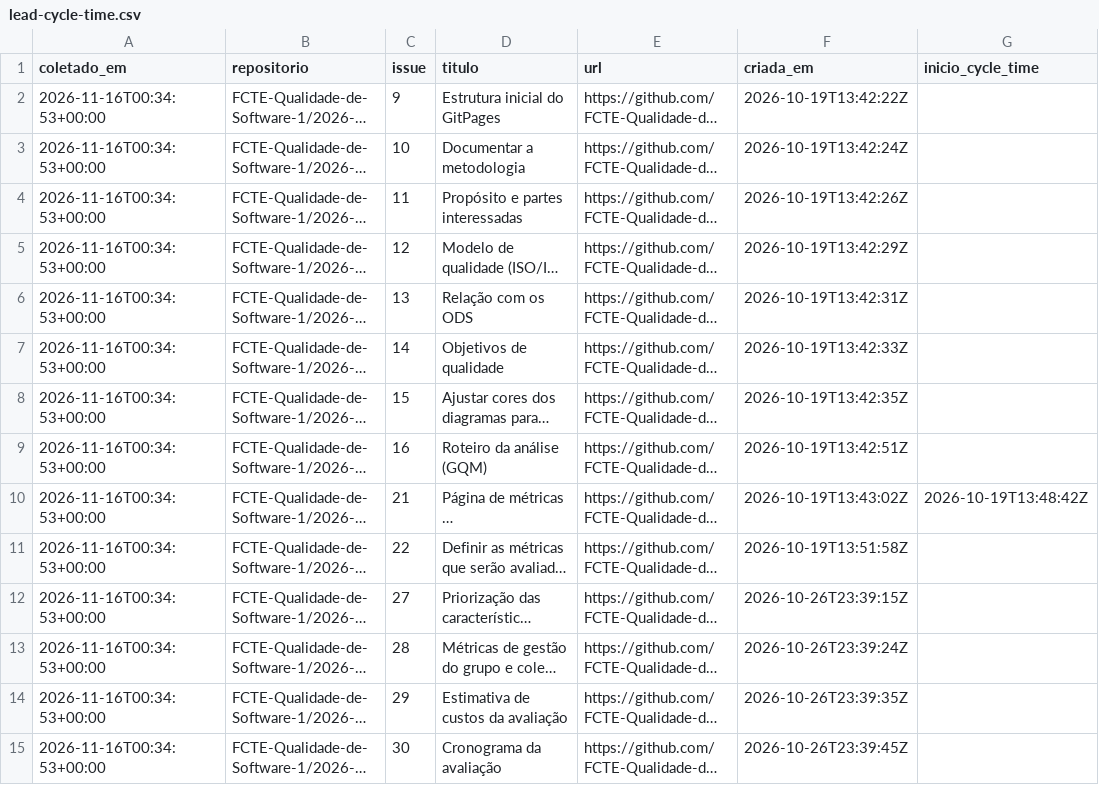
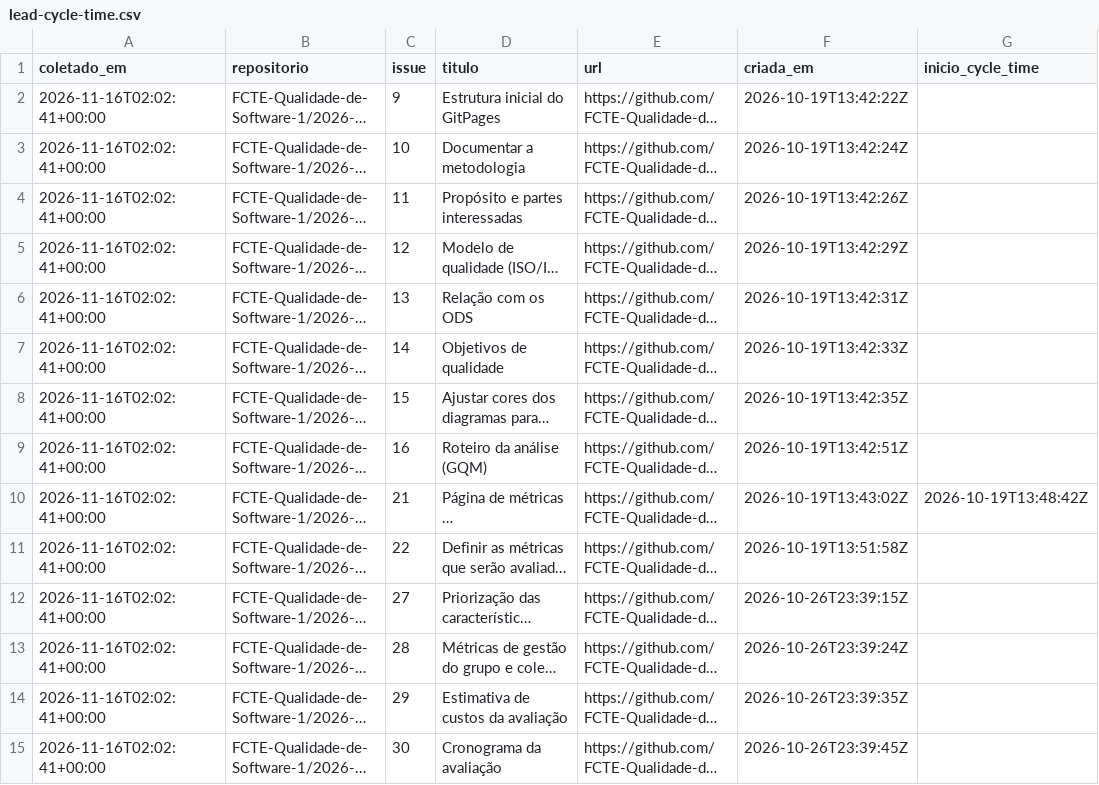
Before and after one commit to FCTE-Qualidade-de-Software-1/2026-2_T02_ADA_LOVELACE, a CSV file: docs/gestao/dados/lead-cycle-time.csv, drawn as a sheet; only a part is shown; long unchanged cells end in …; the diff covers the shown part only; the diff names each change by its address in the sheet, - before the commit and + after, or states it on an @@ line.

```diff
--- a/docs/gestao/dados/lead-cycle-time.csv
+++ b/docs/gestao/dados/lead-cycle-time.csv
-A2:A15 (coletado_em): 2026-11-16T00:34:53+00:00
+A2:A15 (coletado_em): 2026-11-16T02:02:41+00:00
```
Also changed, not shown: 1 added row and 32 edited cells elsewhere in this file, docs/gestao/dados/membros-commits.csv, 12 other files.
